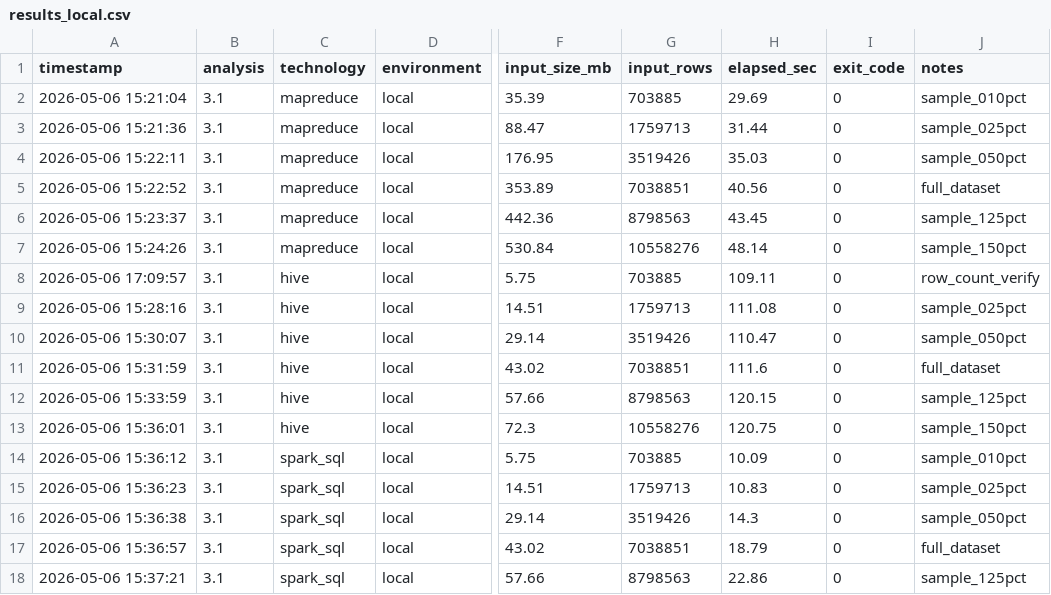
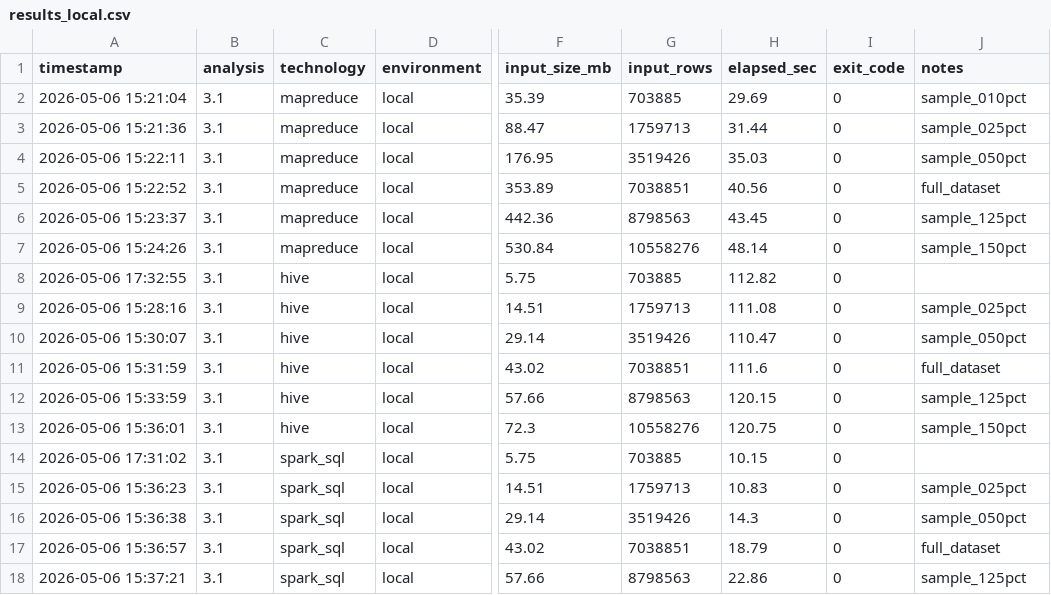
Before and after one commit to sciro24/Hadoop-Hive-Spark-FlightsDelay, a CSV file: benchmarks/results_local.csv, drawn as a sheet; only a part is shown, gaps mark what is left out; the diff names each change by its address in the sheet, - before the commit and + after, or states it on an @@ line.

```diff
--- a/benchmarks/results_local.csv
+++ b/benchmarks/results_local.csv
-A8 (timestamp): 2026-05-06 17:09:57
+A8 (timestamp): 2026-05-06 17:32:55
-H8 (elapsed_sec): 109.11
+H8 (elapsed_sec): 112.82
-J8 (notes): row_count_verify
+J8 (notes): (empty)
-A14 (timestamp): 2026-05-06 15:36:12
+A14 (timestamp): 2026-05-06 17:31:02
-H14 (elapsed_sec): 10.09
+H14 (elapsed_sec): 10.15
-J14 (notes): sample_010pct
+J14 (notes): (empty)
```
Also changed, not shown: 5 other files.
